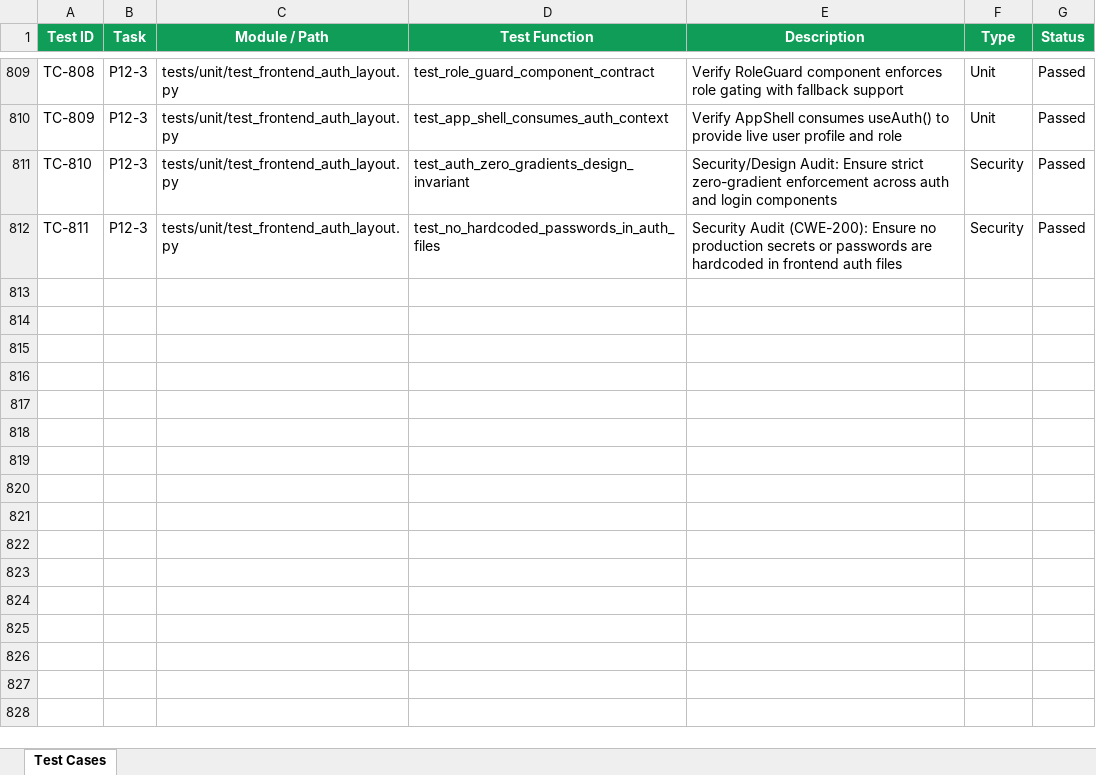
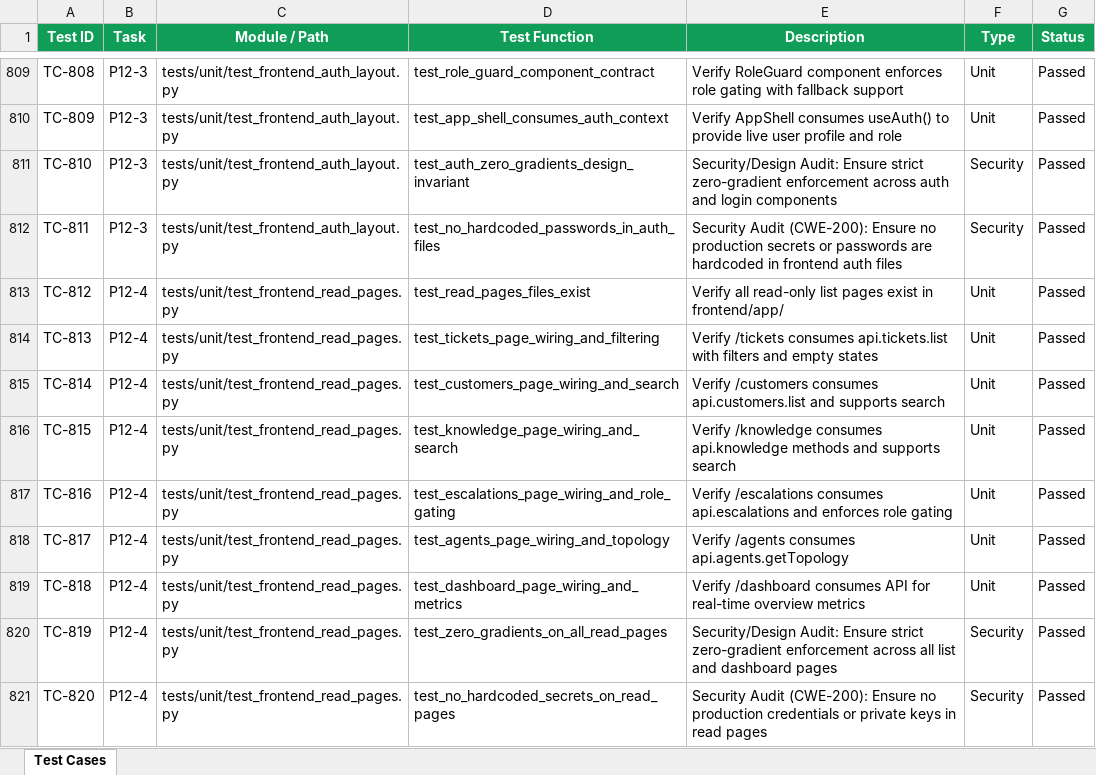
Before and after one commit to lokesh-repaka/CloudDesk, an Excel workbook: docs/TEST_CASES.xlsx, sheet Test Cases, drawn as a sheet; only a part is shown, gaps mark what is left out; values as stored, in another font and other column widths than the file's, no borders; the diff names each change by its address in the sheet, - before the commit and + after, or states it on an @@ line.

Commit message:
feat(frontend): Read-only list pages (P12-4)
- Wired read-only console list views to typed API client in frontend/lib/api.ts
- Tickets (/tickets): dynamic fetching via api.tickets.list(), status/severity/text filtering, EmptyState, and direct links to ticket detail
- Customers (/customers): dynamic fetching via api.customers.list(), search filtering, plan badges, and 360 dossier links
- Knowledge Base (/knowledge): hybrid semantic RAG search via api.knowledge.search(), article cards, chunk tags, and clear search action
- Escalations (/escalations): role-aware queue listing via api.escalations.list(), status filters, and AC-054 viewer badge
- Agents (/agents): dynamic topology and specialist agent cards via api.agents.getTopology()
- Audit Logs (/audit): immutable audit trail table with action filter and refresh
- Dashboard (/dashboard): real-time metrics cards for tickets, approvals, and escalations
- Comprehensive unit tests in tests/unit/test_frontend_read_pages.py (820 total tests passing)
- Housekeeping: updated docs/TASKS.md, docs/MEMORY.md, docs/TEST_CASES.xlsx (TC-812..TC-820), and docs/SECURITY_VULNERABILITIES.xlsx (SEC-5201..SEC-5202)

```diff
--- a/docs/TEST_CASES.xlsx (sheet Test Cases)
+++ b/docs/TEST_CASES.xlsx (sheet Test Cases)
+row 813: TC-812 | P12-4 | tests/unit/test_frontend_read_pages.py | test_read_pages_files_exist | Verify all read-only list pages exist in frontend/app/ | Unit | Passed
+row 814: TC-813 | P12-4 | tests/unit/test_frontend_read_pages.py | test_tickets_page_wiring_and_filtering | Verify /tickets consumes api.tickets.list with filters and empty states | Unit | Passed
+row 815: TC-814 | P12-4 | tests/unit/test_frontend_read_pages.py | test_customers_page_wiring_and_search | Verify /customers consumes api.customers.list and supports search | Unit | Passed
+row 816: TC-815 | P12-4 | tests/unit/test_frontend_read_pages.py | test_knowledge_page_wiring_and_search | Verify /knowledge consumes api.knowledge methods and supports search | Unit | Passed
+row 817: TC-816 | P12-4 | tests/unit/test_frontend_read_pages.py | test_escalations_page_wiring_and_role_gating | Verify /escalations consumes api.escalations and enforces role gating | Unit | Passed
+row 818: TC-817 | P12-4 | tests/unit/test_frontend_read_pages.py | test_agents_page_wiring_and_topology | Verify /agents consumes api.agents.getTopology | Unit | Passed
+row 819: TC-818 | P12-4 | tests/unit/test_frontend_read_pages.py | test_dashboard_page_wiring_and_metrics | Verify /dashboard consumes API for real-time overview metrics | Unit | Passed
+row 820: TC-819 | P12-4 | tests/unit/test_frontend_read_pages.py | test_zero_gradients_on_all_read_pages | Security/Design Audit: Ensure strict zero-gradient enforcement across all list and dashboard pages | Security | Passed
+row 821: TC-820 | P12-4 | tests/unit/test_frontend_read_pages.py | test_no_hardcoded_secrets_on_read_pages | Security Audit (CWE-200): Ensure no production credentials or private keys in read pages | Security | Passed
```
Also changed, not shown: docs/SECURITY_VULNERABILITIES.xlsx, 10 other files.
